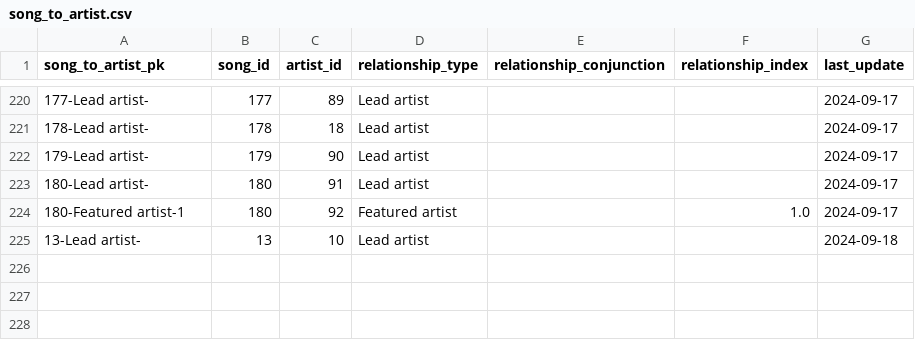
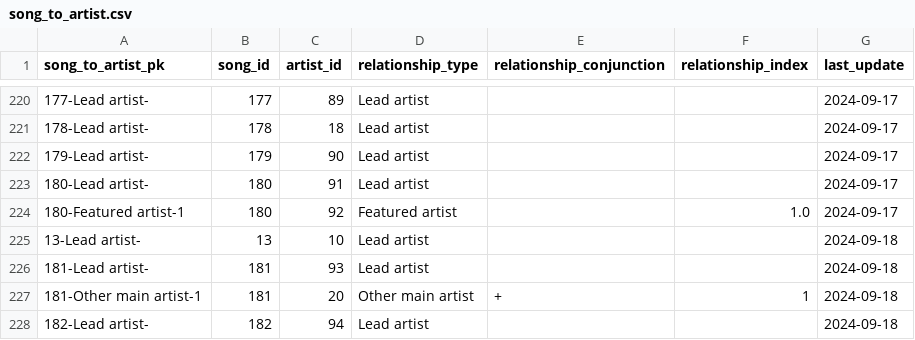
Before and after one commit to jwmanahan/billboard, a CSV file: source_data/song_to_artist.csv, drawn as a sheet; only a part is shown, gaps mark what is left out.

```diff
--- a/source_data/song_to_artist.csv
+++ b/source_data/song_to_artist.csv
@@ -225 +225,4 @@ song_to_artist_pk,song_id,artist_id,relationship_type,relationship_conjunction,r
 13-Lead artist-,13,10,Lead artist,,,2024-09-18
+181-Lead artist-,181,93,Lead artist,,,2024-09-18
+181-Other main artist-1,181,20,Other main artist,+,1,2024-09-18
+182-Lead artist-,182,94,Lead artist,,,2024-09-18
```
Also changed, not shown: source_data/artist.csv, source_data/billboard_ranking.csv, 3 other files.
